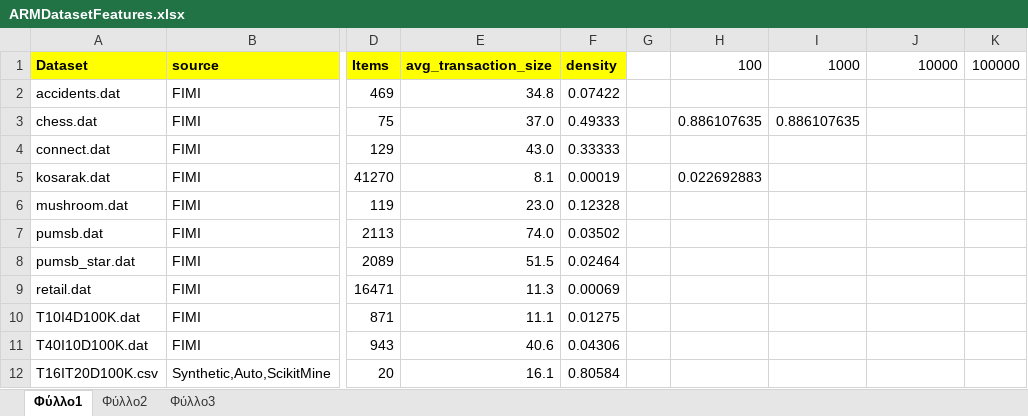
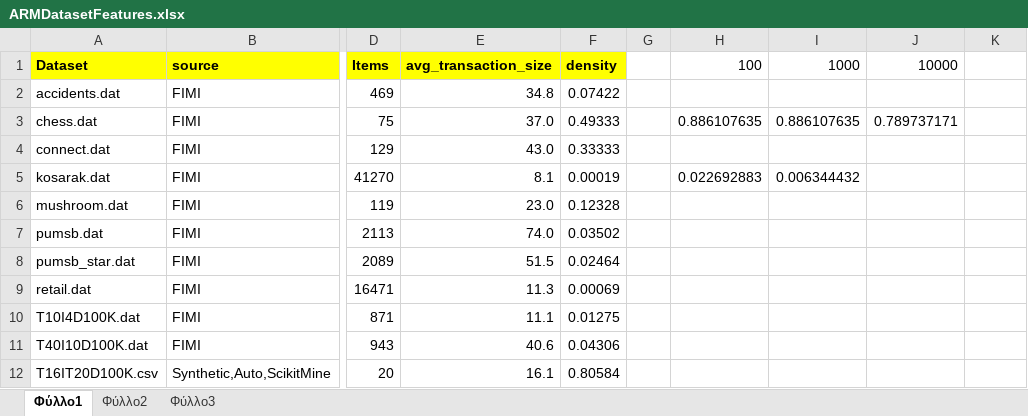
Before and after one commit to terminal0gr/WebApriori, an Excel workbook: Python/datasets/Experiments/ARMDatasetFeatures.xlsx, sheet Φύλλο1, drawn as a sheet; only a part is shown, gaps mark what is left out; values as stored, in another font and other column widths than the file's, no borders; the diff names each change by its address in the sheet, - before the commit and + after, or states it on an @@ line.

```diff
--- a/Python/datasets/Experiments/ARMDatasetFeatures.xlsx (sheet Φύλλο1)
+++ b/Python/datasets/Experiments/ARMDatasetFeatures.xlsx (sheet Φύλλο1)
-K1: 100000
+K1: (empty)
-J3: (empty)
+J3: 0.789737171
-I5: (empty)
+I5: 0.006344432
```
Also changed, not shown: formulas that keep their value, 38 other files.
